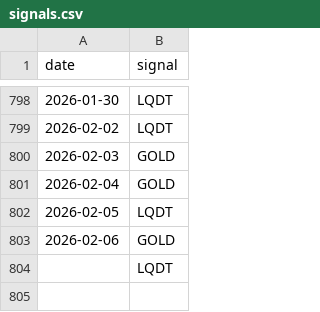
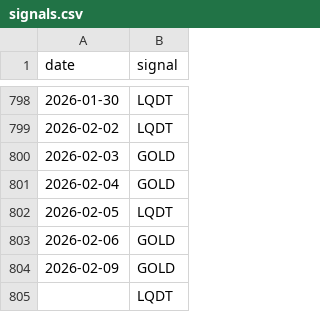
Before and after one commit to ostepann/moex-vim-daily-fetcher, a CSV file: data/signals.csv, drawn as a sheet; only a part is shown, gaps mark what is left out; the diff names each change by its address in the sheet, - before the commit and + after, or states it on an @@ line.

```diff
--- a/data/signals.csv
+++ b/data/signals.csv
+row 804: 2026-02-09 | GOLD
```
